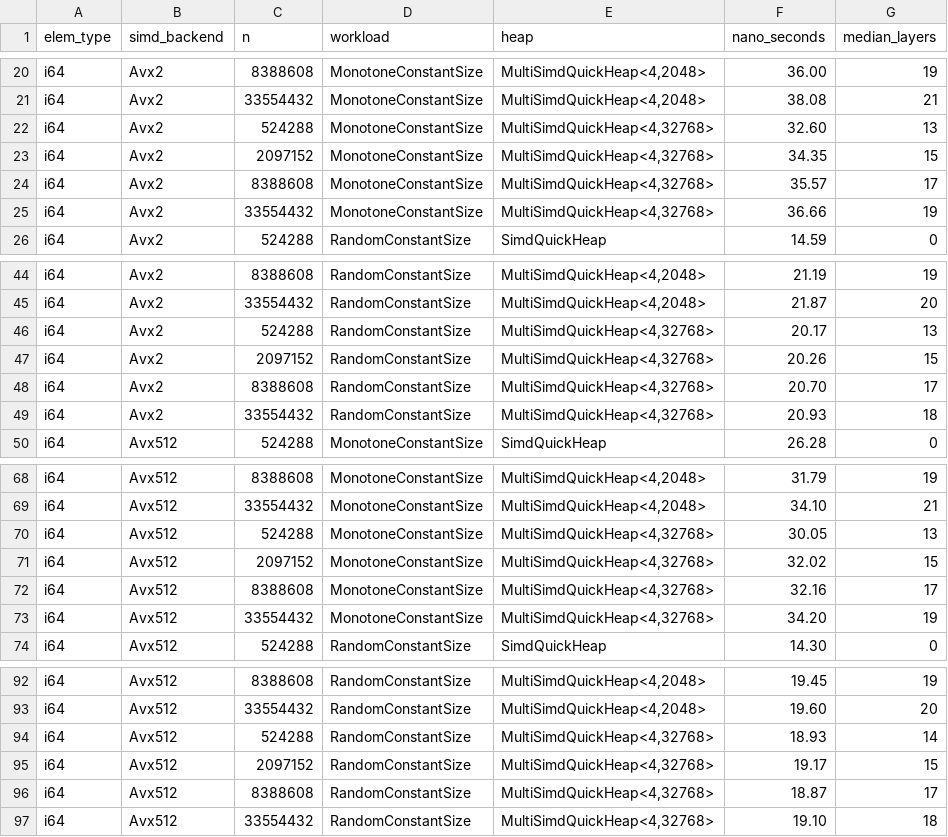
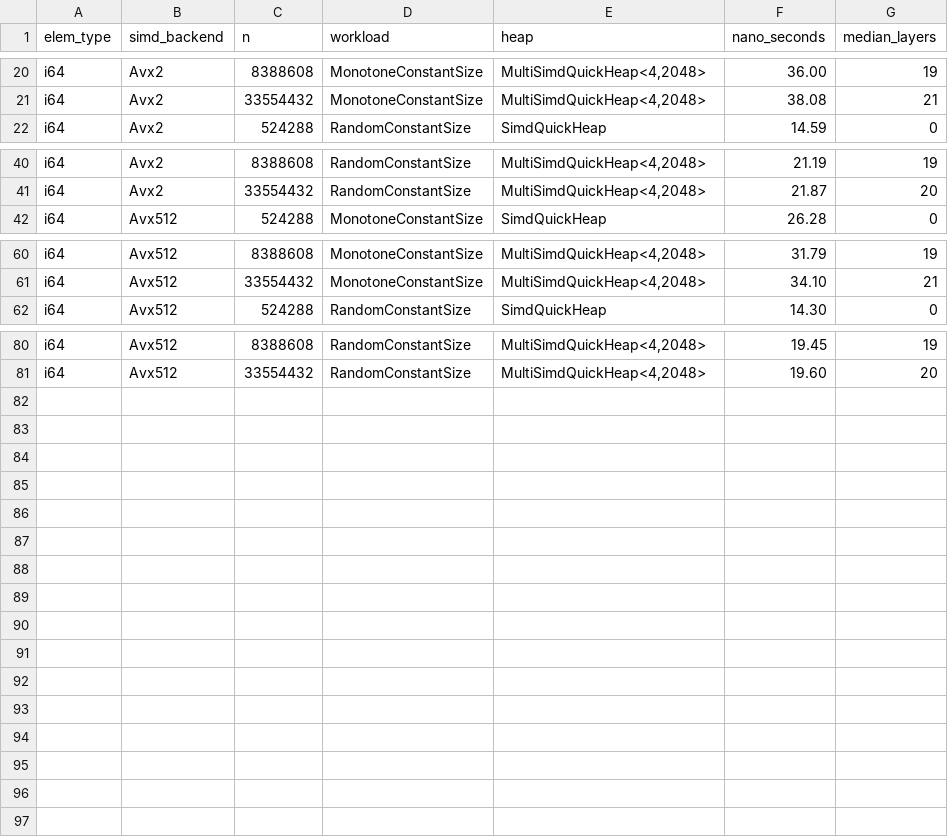
Before and after one commit to RagnarGrootKoerkamp/quickheap, a CSV file: quickheap-dev/bench/evals/data/experiments/multiway_avx.csv, drawn as a sheet; only a part is shown, gaps mark what is left out; the diff names each change by its address in the sheet, - before the commit and + after, or states it on an @@ line.

Commit message:
Pivot experiment

```diff
--- a/quickheap-dev/bench/evals/data/experiments/multiway_avx.csv
+++ b/quickheap-dev/bench/evals/data/experiments/multiway_avx.csv
-row 22: i64 | Avx2 | 524288 | MonotoneConstantSize | MultiSimdQuickHeap<4,32768> | 32.60 | 13
-row 23: i64 | Avx2 | 2097152 | MonotoneConstantSize | MultiSimdQuickHeap<4,32768> | 34.35 | 15
-row 24: i64 | Avx2 | 8388608 | MonotoneConstantSize | MultiSimdQuickHeap<4,32768> | 35.57 | 17
-row 25: i64 | Avx2 | 33554432 | MonotoneConstantSize | MultiSimdQuickHeap<4,32768> | 36.66 | 19
-row 46: i64 | Avx2 | 524288 | RandomConstantSize | MultiSimdQuickHeap<4,32768> | 20.17 | 13
-row 47: i64 | Avx2 | 2097152 | RandomConstantSize | MultiSimdQuickHeap<4,32768> | 20.26 | 15
-row 48: i64 | Avx2 | 8388608 | RandomConstantSize | MultiSimdQuickHeap<4,32768> | 20.70 | 17
-row 49: i64 | Avx2 | 33554432 | RandomConstantSize | MultiSimdQuickHeap<4,32768> | 20.93 | 18
-row 70: i64 | Avx512 | 524288 | MonotoneConstantSize | MultiSimdQuickHeap<4,32768> | 30.05 | 13
-row 71: i64 | Avx512 | 2097152 | MonotoneConstantSize | MultiSimdQuickHeap<4,32768> | 32.02 | 15
-row 72: i64 | Avx512 | 8388608 | MonotoneConstantSize | MultiSimdQuickHeap<4,32768> | 32.16 | 17
-row 73: i64 | Avx512 | 33554432 | MonotoneConstantSize | MultiSimdQuickHeap<4,32768> | 34.20 | 19
-row 94: i64 | Avx512 | 524288 | RandomConstantSize | MultiSimdQuickHeap<4,32768> | 18.93 | 14
-row 95: i64 | Avx512 | 2097152 | RandomConstantSize | MultiSimdQuickHeap<4,32768> | 19.17 | 15
-row 96: i64 | Avx512 | 8388608 | RandomConstantSize | MultiSimdQuickHeap<4,32768> | 18.87 | 17
-row 97: i64 | Avx512 | 33554432 | RandomConstantSize | MultiSimdQuickHeap<4,32768> | 19.10 | 18
```
Also changed, not shown: quickheap-dev/bench/evals/data/experiments/competitors_avx.csv, 12 other files.
